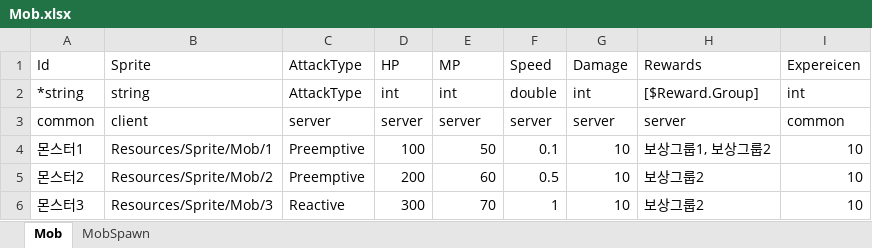
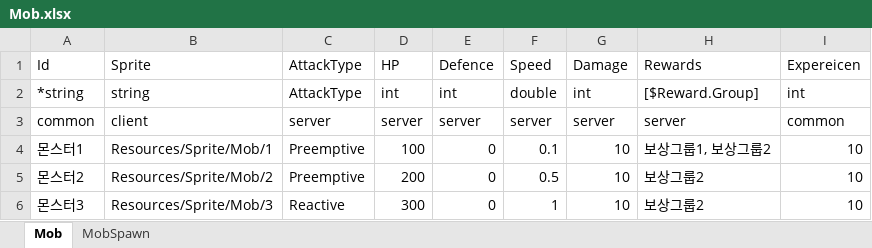
Before and after one commit to elky84/osd, an Excel workbook: design/Mob.xlsx, sheet Mob, drawn as a sheet; values as stored, in another font and other column widths than the file's, no borders; the diff names each change by its address in the sheet, - before the commit and + after, or states it on an @@ line.

```diff
--- a/design/Mob.xlsx (sheet Mob)
+++ b/design/Mob.xlsx (sheet Mob)
-E1: MP
+E1: Defence
-E4: 50
+E4: 0
-E5: 60
+E5: 0
-E6: 70
+E6: 0
```
Also changed, not shown: 13 other files.
